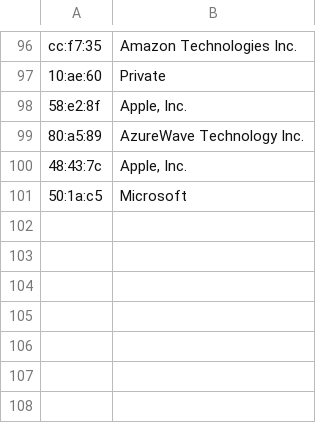
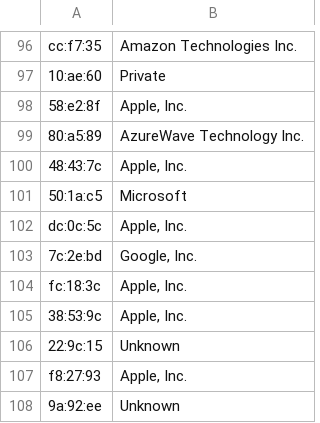
Before and after one commit to finzzz/wifuck, a CSV file: vendor_list.csv, drawn as a sheet; only a part is shown, gaps mark what is left out.

```diff
--- a/vendor_list.csv
+++ b/vendor_list.csv
@@ -101 +101,8 @@ cc:f7:35,Amazon Technologies Inc.
 50:1a:c5,Microsoft
+dc:0c:5c,"Apple, Inc."
+7c:2e:bd,"Google, Inc."
+fc:18:3c,"Apple, Inc."
+38:53:9c,"Apple, Inc."
+22:9c:15,Unknown
+f8:27:93,"Apple, Inc."
+9a:92:ee,Unknown
```
Also changed, not shown: 4 other files.
